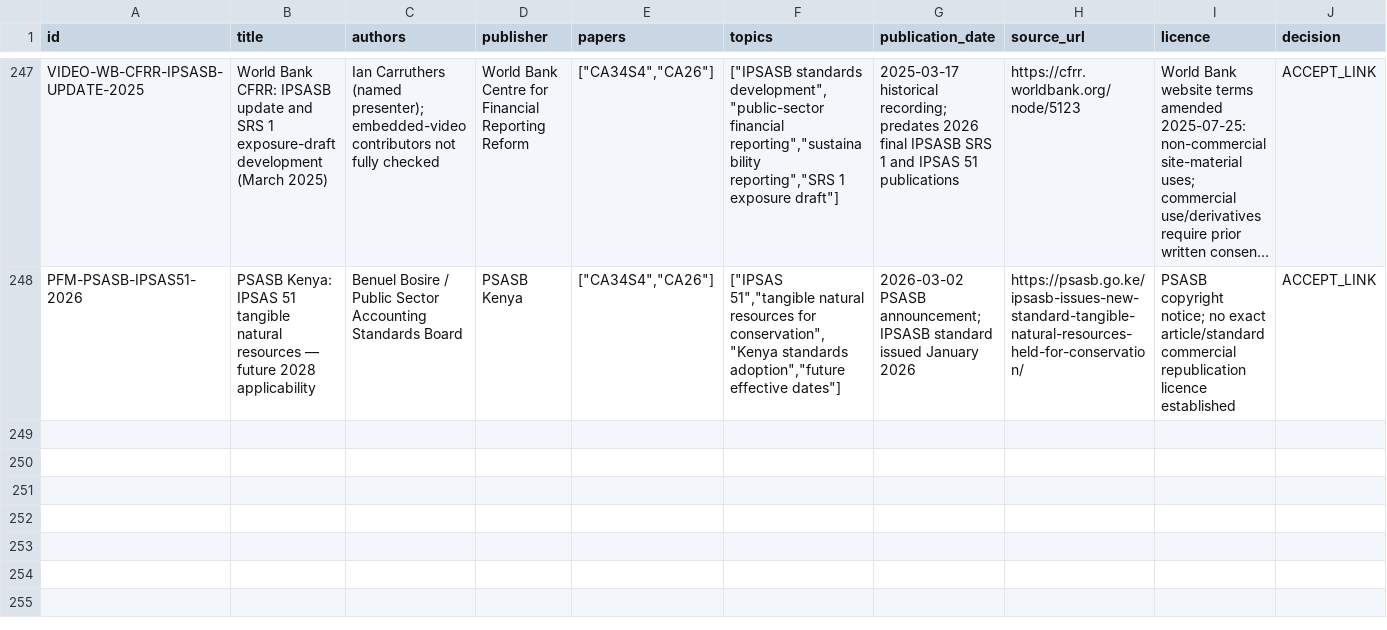
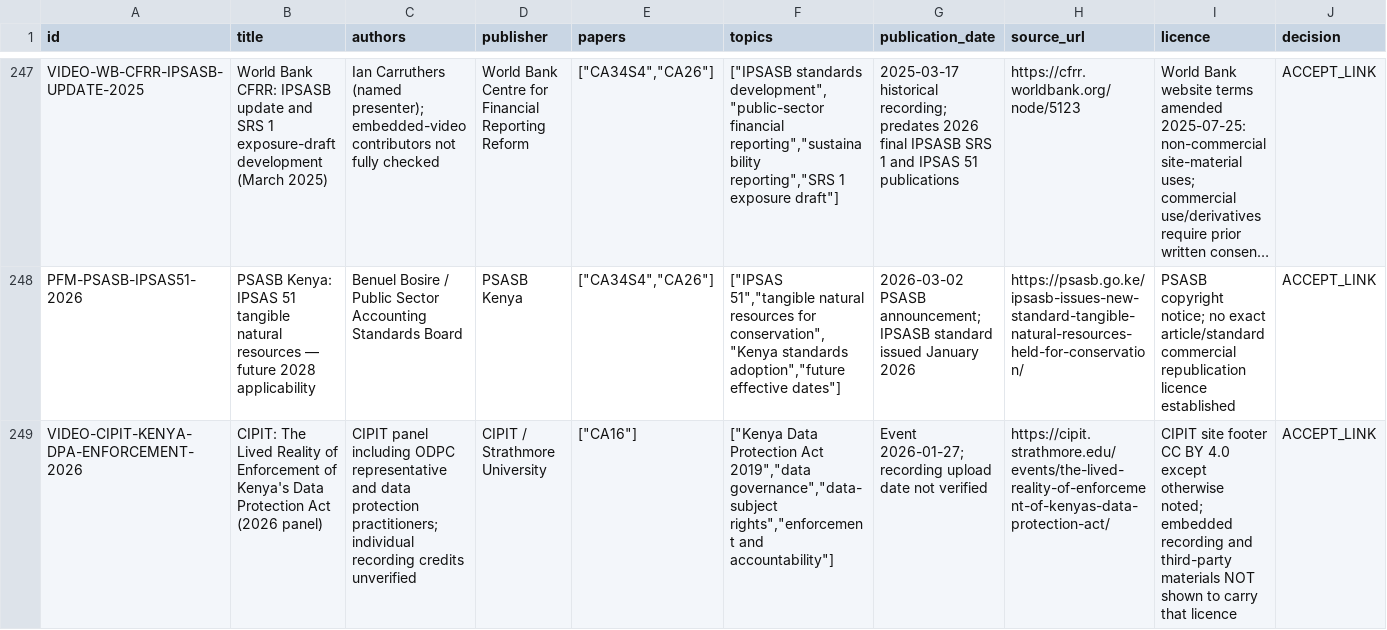
Before and after one commit to StudyMate-N/Certiprep, a CSV file: research-library/kenya-cpa/session-2026-11-01/catalog/source-catalogue.csv, drawn as a sheet; only a part is shown, gaps mark what is left out; long unchanged cells end in …; rows hold the shown columns only; the diff names each change by its address in the sheet, - before the commit and + after, or states it on an @@ line.

```diff
--- a/research-library/kenya-cpa/session-2026-11-01/catalog/source-catalogue.csv
+++ b/research-library/kenya-cpa/session-2026-11-01/catalog/source-catalogue.csv
+row 249: VIDEO-CIPIT-KENYA-DPA-ENFORCEMENT-2026 | CIPIT: The Lived Reality of Enforcement of Kenya's Data Protection Act (2026 panel) | CIPIT panel including ODPC representative and data protection practitioners; individual recording credits unverified | CIPIT / Strathmore University | ["CA16"] | ["Kenya Data Protection Act 2019","data governance","data-subject rights","enforcement and accountability"] | Event 2026-01-27; recording upload date not verified | https://cipit.strathmore.edu/events/the-lived-reality-of-enforcement-of-kenyas-data-protection-act/ | CIPIT site footer CC BY 4.0 except otherwise noted; embedded recording and third-party materials NOT shown to carry that licence | ACCEPT_LINK
```
Also changed, not shown: research-library/kenya-cpa/session-2026-11-01/catalog/coverage.csv, research-library/kenya-cpa/session-2026-11-01/rights/usage-rights-by-action.csv, 10 other files.
